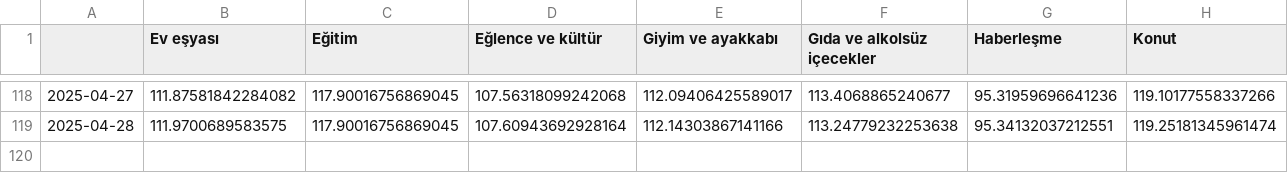
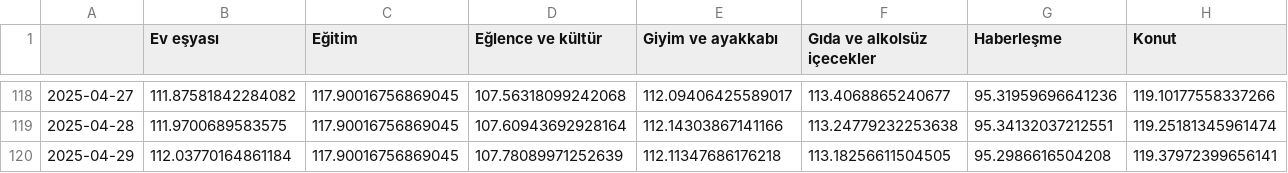
Before and after one commit to kaboya19/web-tufe-streamlit, a CSV file: anagruplar.csv, drawn as a sheet; only a part is shown, gaps mark what is left out; rows hold the shown columns only; the diff names each change by its address in the sheet, - before the commit and + after, or states it on an @@ line.

```diff
--- a/anagruplar.csv
+++ b/anagruplar.csv
+row 120: 2025-04-29 | 112.03770164861184 | 117.90016756869045 | 107.78089971252639 | 112.11347686176218 | 113.18256611504505 | 95.2986616504208 | 119.37972399656141
```
Also changed, not shown: gruplar.csv, gruplar_int.csv, 10 other files.
